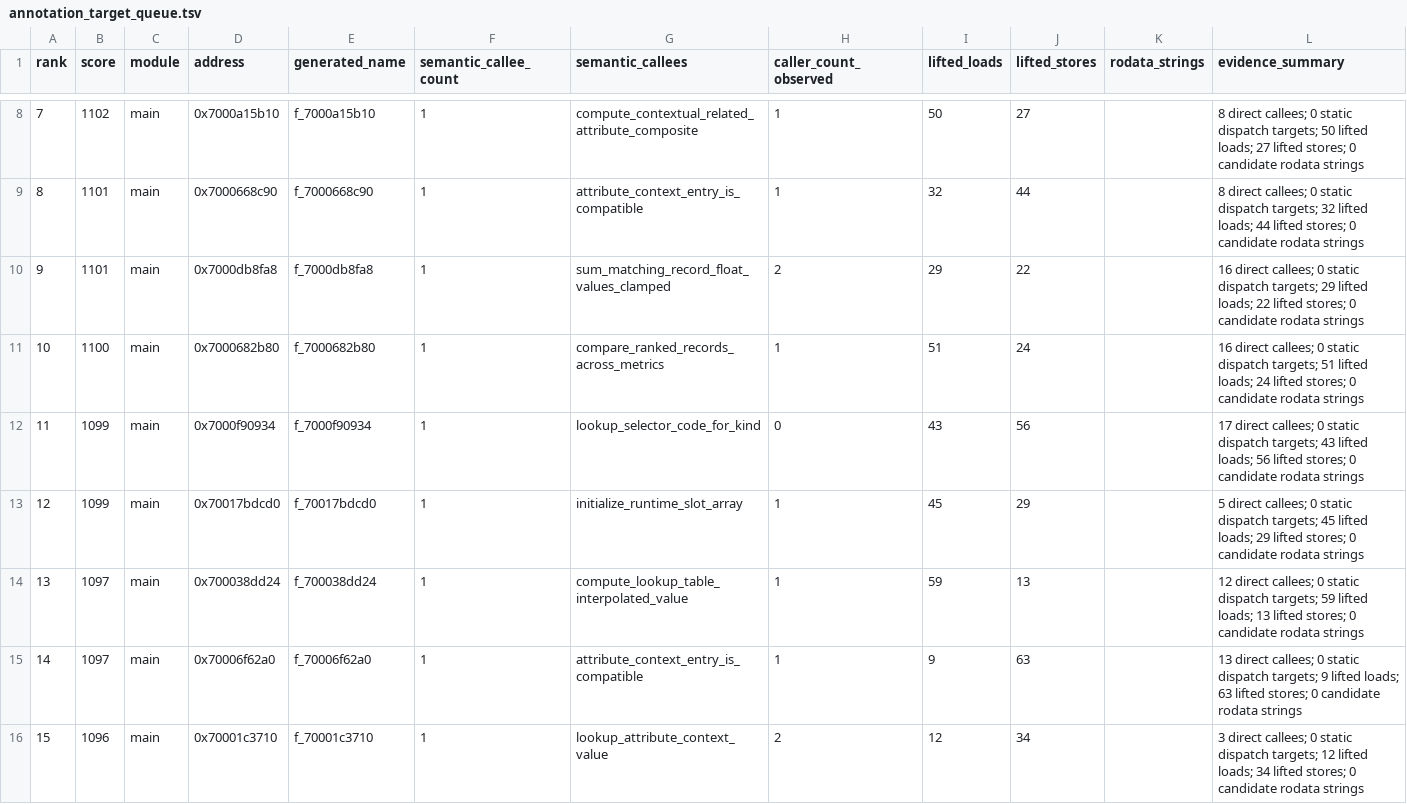
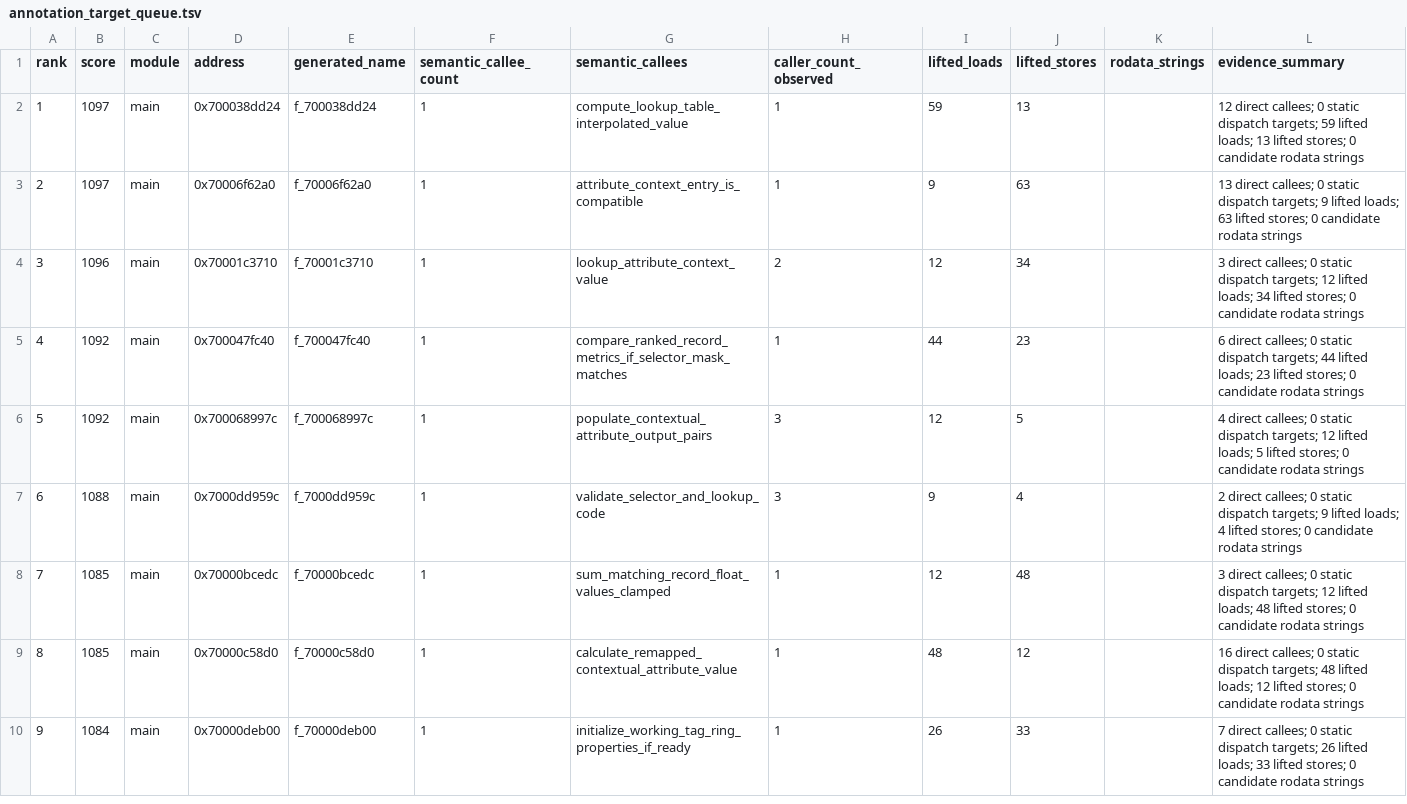
Before and after one commit to ib6897976-cloud/MLBTheShow26-Decomp, a TSV file: tools/data/annotation_target_queue.tsv, drawn as a sheet; only a part is shown, gaps mark what is left out; the shorter side is filled out with more unchanged rows; removed rows and columns are numbered as before the commit, all else as after; the diff covers the shown part only; the diff names each change by its address in the sheet, - before the commit and + after, or states it on an @@ line.

```diff
--- a/tools/data/annotation_target_queue.tsv
+++ b/tools/data/annotation_target_queue.tsv
-row 8: 7 | 1102 | main | 0x7000a15b10 | f_7000a15b10 | 1 | compute_contextual_related_attribute_composite | 1 | 50 | 27 |  | 8 direct callees; 0 static dispatch targets; 50 lifted loads; 27 lifted stores; 0 candidate rodata strings
-row 9: 8 | 1101 | main | 0x7000668c90 | f_7000668c90 | 1 | attribute_context_entry_is_compatible | 1 | 32 | 44 |  | 8 direct callees; 0 static dispatch targets; 32 lifted loads; 44 lifted stores; 0 candidate rodata strings
-row 10: 9 | 1101 | main | 0x7000db8fa8 | f_7000db8fa8 | 1 | sum_matching_record_float_values_clamped | 2 | 29 | 22 |  | 16 direct callees; 0 static dispatch targets; 29 lifted loads; 22 lifted stores; 0 candidate rodata strings
-row 11: 10 | 1100 | main | 0x7000682b80 | f_7000682b80 | 1 | compare_ranked_records_across_metrics | 1 | 51 | 24 |  | 16 direct callees; 0 static dispatch targets; 51 lifted loads; 24 lifted stores; 0 candidate rodata strings
-row 12: 11 | 1099 | main | 0x7000f90934 | f_7000f90934 | 1 | lookup_selector_code_for_kind | 0 | 43 | 56 |  | 17 direct callees; 0 static dispatch targets; 43 lifted loads; 56 lifted stores; 0 candidate rodata strings
-row 13: 12 | 1099 | main | 0x70017bdcd0 | f_70017bdcd0 | 1 | initialize_runtime_slot_array | 1 | 45 | 29 |  | 5 direct callees; 0 static dispatch targets; 45 lifted loads; 29 lifted stores; 0 candidate rodata strings
@@ column A (rank) renumbered from row 2 down @@
```
Also changed, not shown: 2 added rows and 6 removed rows elsewhere in this file, 15 other files.
